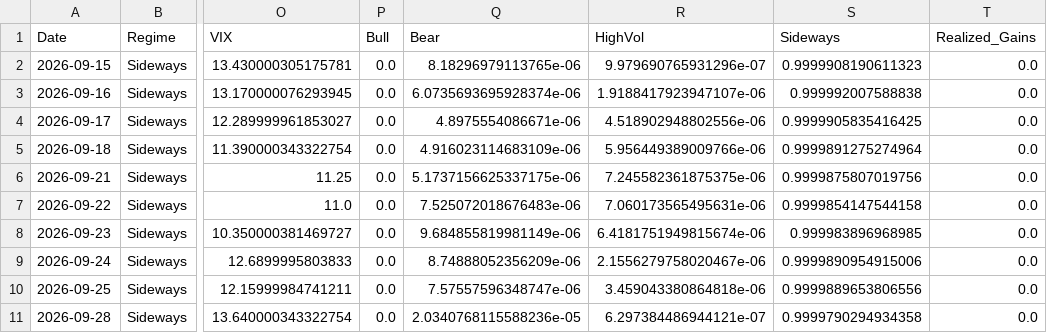
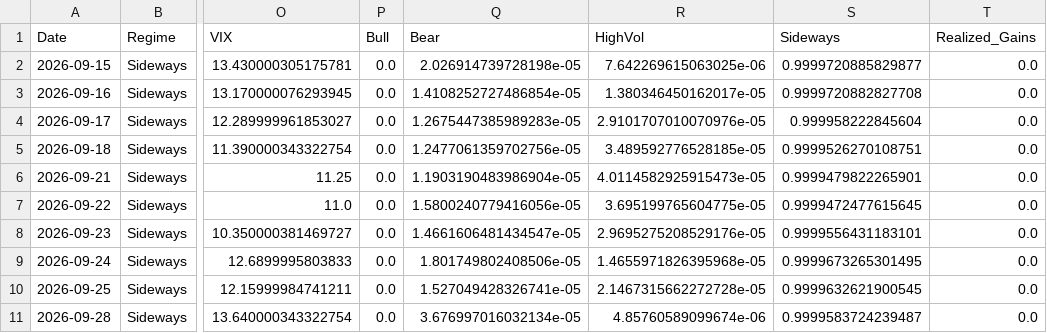
Before and after one commit to VanshMohla29/Regime-Based-Sector-Rotation-QuantStrategy, a CSV file: paper_portfolio_history.csv, drawn as a sheet; only a part is shown, gaps mark what is left out; the diff covers the shown part only; the diff names each change by its address in the sheet, - before the commit and + after, or states it on an @@ line.

```diff
--- a/paper_portfolio_history.csv
+++ b/paper_portfolio_history.csv
-Q2 (Bear): 8.18296979113765e-06
+Q2 (Bear): 2.026914739728198e-05
-R2 (HighVol): 9.979690765931296e-07
+R2 (HighVol): 7.642269615063025e-06
-S2 (Sideways): 0.9999908190611323
+S2 (Sideways): 0.9999720885829877
-Q3 (Bear): 6.0735693695928374e-06
+Q3 (Bear): 1.4108252727486854e-05
-R3 (HighVol): 1.9188417923947107e-06
+R3 (HighVol): 1.380346450162017e-05
-S3 (Sideways): 0.999992007588838
+S3 (Sideways): 0.9999720882827708
-Q4 (Bear): 4.8975554086671e-06
+Q4 (Bear): 1.2675447385989283e-05
-R4 (HighVol): 4.518902948802556e-06
+R4 (HighVol): 2.9101707010070976e-05
-S4 (Sideways): 0.9999905835416425
+S4 (Sideways): 0.999958222845604
-Q5 (Bear): 4.916023114683109e-06
+Q5 (Bear): 1.2477061359702756e-05
-R5 (HighVol): 5.956449389009766e-06
+R5 (HighVol): 3.489592776528185e-05
-S5 (Sideways): 0.9999891275274964
+S5 (Sideways): 0.9999526270108751
-Q6 (Bear): 5.1737156625337175e-06
+Q6 (Bear): 1.1903190483986904e-05
-R6 (HighVol): 7.245582361875375e-06
+R6 (HighVol): 4.0114582925915473e-05
-S6 (Sideways): 0.9999875807019756
+S6 (Sideways): 0.9999479822265901
-Q7 (Bear): 7.525072018676483e-06
+Q7 (Bear): 1.5800240779416056e-05
-R7 (HighVol): 7.060173565495631e-06
+R7 (HighVol): 3.695199765604775e-05
-S7 (Sideways): 0.9999854147544158
+S7 (Sideways): 0.9999472477615645
-Q8 (Bear): 9.684855819981149e-06
+Q8 (Bear): 1.4661606481434547e-05
-R8 (HighVol): 6.4181751949815674e-06
+R8 (HighVol): 2.9695275208529176e-05
-S8 (Sideways): 0.999983896968985
+S8 (Sideways): 0.9999556431183101
-Q9 (Bear): 8.74888052356209e-06
+Q9 (Bear): 1.801749802408506e-05
-R9 (HighVol): 2.1556279758020467e-06
+R9 (HighVol): 1.4655971826395968e-05
-S9 (Sideways): 0.9999890954915006
+S9 (Sideways): 0.9999673265301495
-Q10 (Bear): 7.57557596348747e-06
+Q10 (Bear): 1.527049428326741e-05
-R10 (HighVol): 3.459043380864818e-06
+R10 (HighVol): 2.1467315662272728e-05
-S10 (Sideways): 0.9999889653806556
+S10 (Sideways): 0.9999632621900545
-Q11 (Bear): 2.0340768115588236e-05
+Q11 (Bear): 3.676997016032134e-05
-R11 (HighVol): 6.297384486944121e-07
+R11 (HighVol): 4.85760589099674e-06
-S11 (Sideways): 0.9999790294934358
+S11 (Sideways): 0.9999583724239487
```
Also changed, not shown: 1 added row and 55 edited cells elsewhere in this file, parameter_stability_summary.csv, regime_history_v2.csv, 16 other files.
